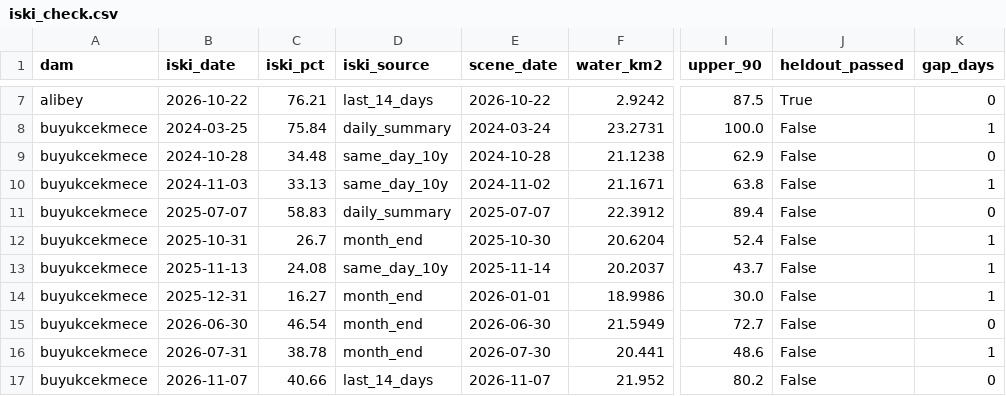
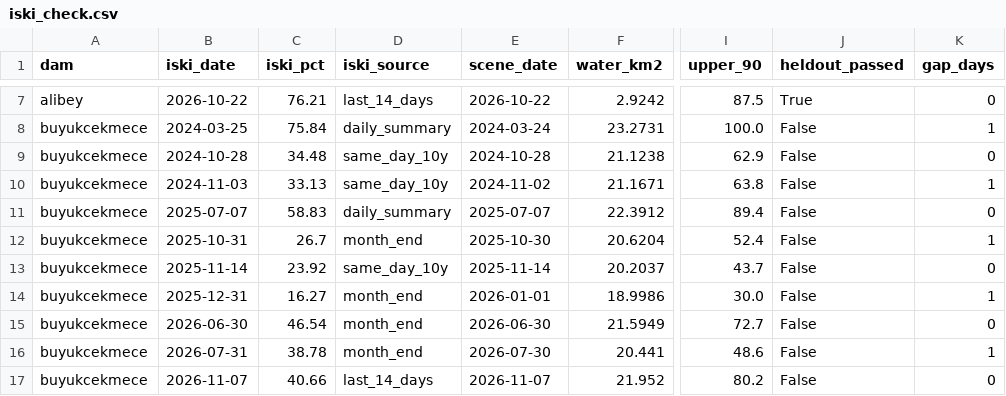
Before and after one commit to Esquetta/baraj-aynasi, a CSV file: results/iski_check.csv, drawn as a sheet; only a part is shown, gaps mark what is left out; the diff names each change by its address in the sheet, - before the commit and + after, or states it on an @@ line.

```diff
--- a/results/iski_check.csv
+++ b/results/iski_check.csv
-B13 (iski_date): 2025-11-13
+B13 (iski_date): 2025-11-14
-C13 (iski_pct): 24.08
+C13 (iski_pct): 23.92
-K13 (gap_days): 1
+K13 (gap_days): 0
```
Also changed, not shown: results/iski_metrics.csv, results/iski_series.csv, 4 other files.
